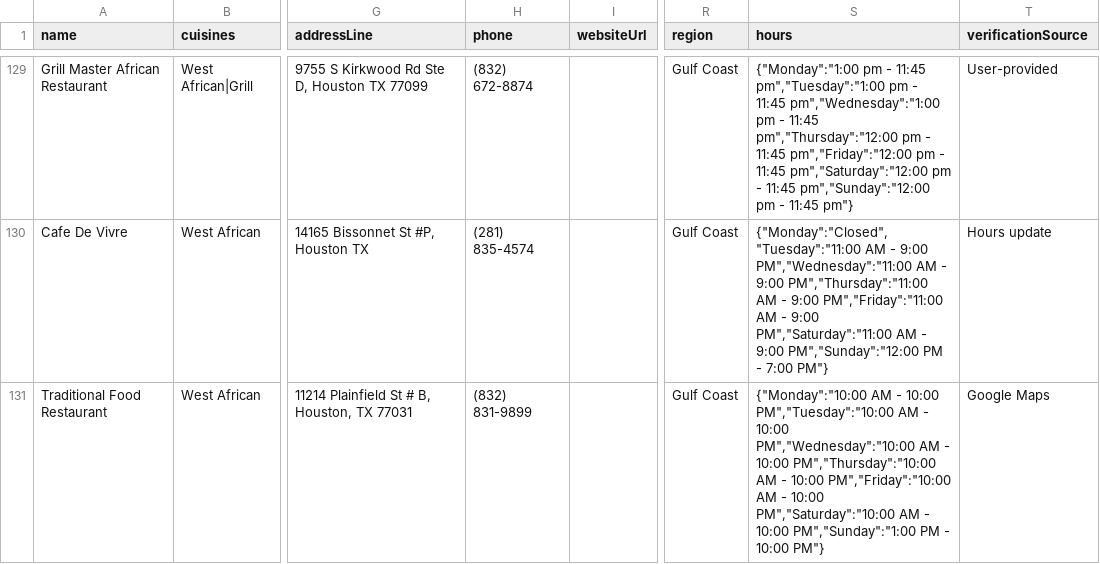
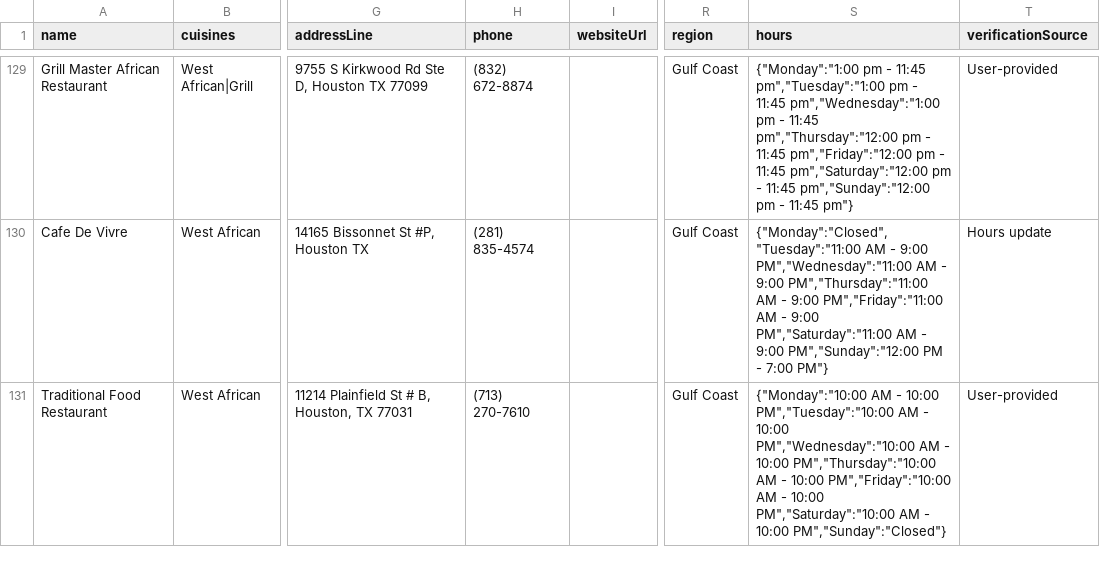
Before and after one commit to oobaretin/realtasteofafrica, a CSV file: realtasteofafrica/data/restaurants.csv, drawn as a sheet; only a part is shown, gaps mark what is left out; the diff covers the shown part only; the diff names each change by its address in the sheet, - before the commit and + after, or states it on an @@ line.

```diff
--- a/realtasteofafrica/data/restaurants.csv
+++ b/realtasteofafrica/data/restaurants.csv
-H131 (phone): (832) 831-9899
+H131 (phone): (713) 270-7610
-S131 (hours): …- 10:00 PM","Sunday":"1:00 PM - 10:00 PM"}
+S131 (hours): …- 10:00 PM","Sunday":"Closed"}
-T131 (verificationSource): Google Maps
+T131 (verificationSource): User-provided
```
Also changed, not shown: 1 added row elsewhere in this file, 2 other files.
